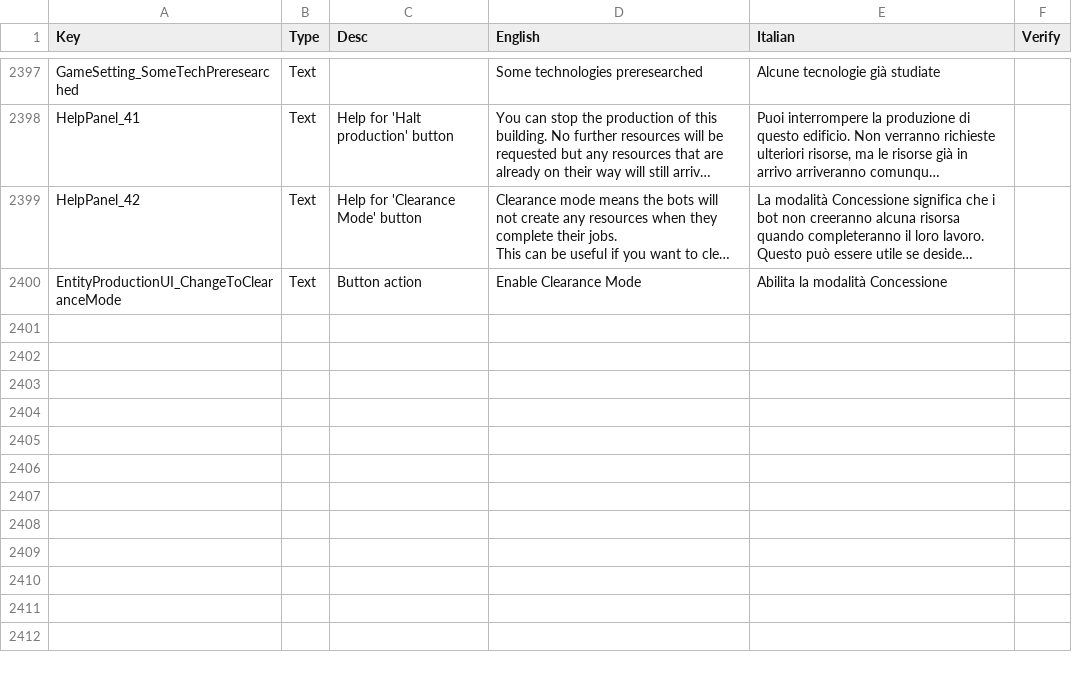
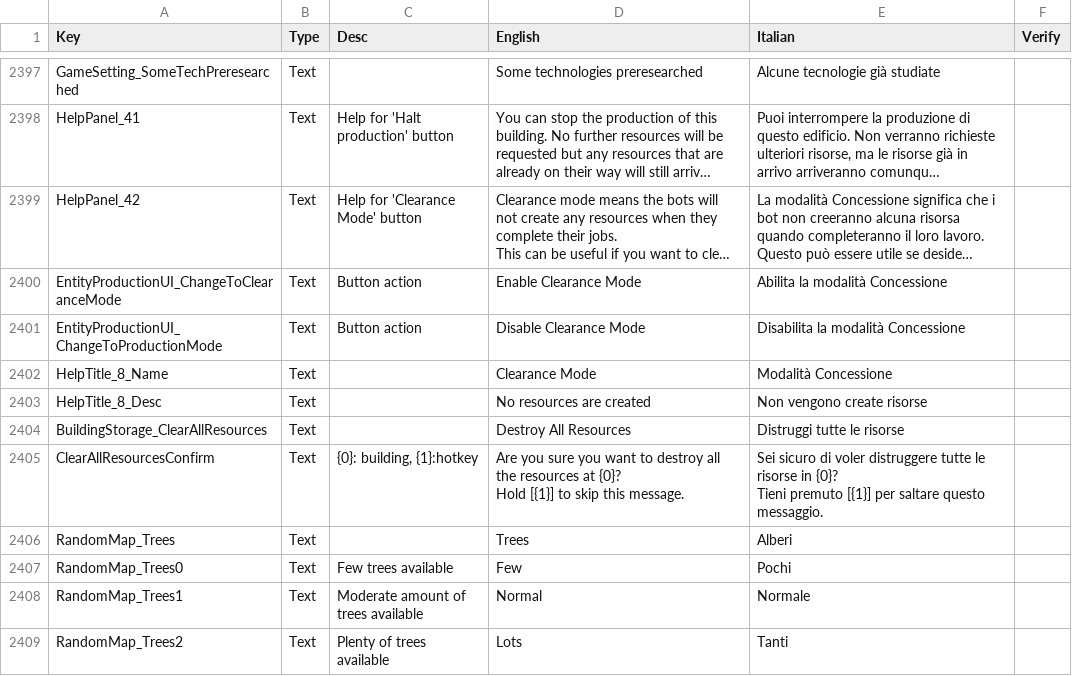
Before and after one commit to ScrappyCocco/TheColonistsItalian, a CSV file: The_Colonists_Translation_Data_Italian.csv, drawn as a sheet; only a part is shown, gaps mark what is left out; long unchanged cells end in …; ↵ is a line break in a cell; the diff names each change by its address in the sheet, - before the commit and + after, or states it on an @@ line.

Commit message:
File updated with new translations

```diff
--- a/The_Colonists_Translation_Data_Italian.csv
+++ b/The_Colonists_Translation_Data_Italian.csv
+row 2401: EntityProductionUI_ChangeToProductionMode | Text | Button action | Disable Clearance Mode | Disabilita la modalità Concessione
+row 2402: HelpTitle_8_Name | Text |  | Clearance Mode | Modalità Concessione
+row 2403: HelpTitle_8_Desc | Text |  | No resources are created | Non vengono create risorse
+row 2404: BuildingStorage_ClearAllResources | Text |  | Destroy All Resources | Distruggi tutte le risorse
+row 2405: ClearAllResourcesConfirm | Text | {0}: building, {1}:hotkey | Are you sure you want to destroy all the resources at {0}? ↵ Hold [{1}] to skip this message. | Sei sicuro di voler distruggere tutte le risorse in {0}? ↵ Tieni premuto [{1}] per saltare questo messaggio.
+row 2406: RandomMap_Trees | Text |  | Trees | Alberi
+row 2407: RandomMap_Trees0 | Text | Few trees available | Few | Pochi
+row 2408: RandomMap_Trees1 | Text | Moderate amount of trees available | Normal | Normale
+row 2409: RandomMap_Trees2 | Text | Plenty of trees available | Lots | Tanti
```
Also changed, not shown: 1 other file.
